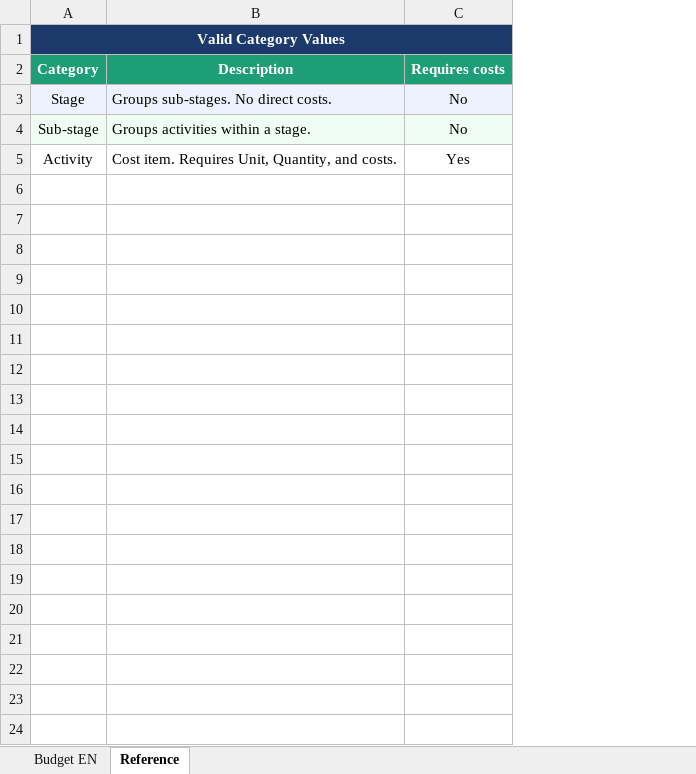
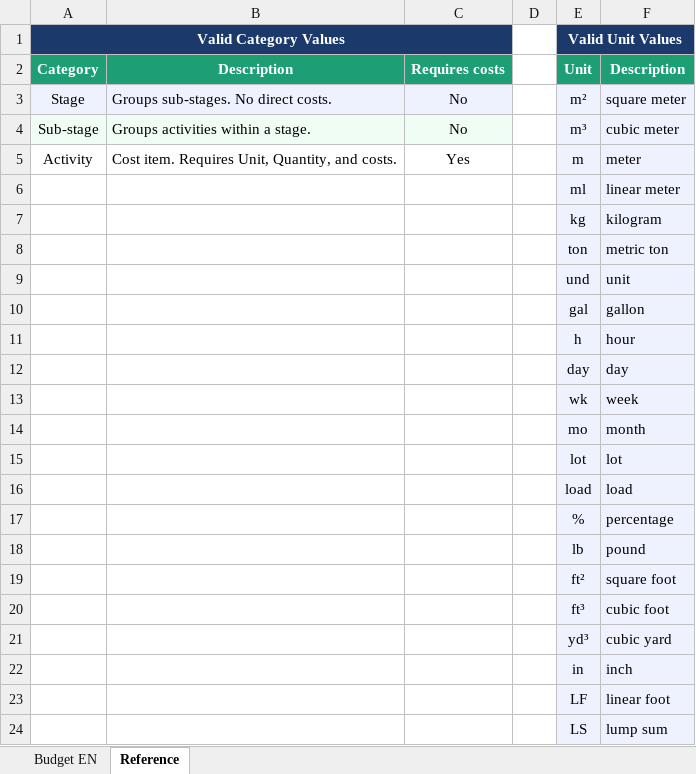
Before and after one commit to dmarquez90/mary-app, an Excel workbook: dist/templates/MARY_Plantilla_Presupuesto_EN.xlsx, sheet Reference, drawn as a sheet; values as stored, in another font and other column widths than the file's, no borders; the diff names each change by its address in the sheet, - before the commit and + after, or states it on an @@ line.

```diff
--- a/dist/templates/MARY_Plantilla_Presupuesto_EN.xlsx (sheet Reference)
+++ b/dist/templates/MARY_Plantilla_Presupuesto_EN.xlsx (sheet Reference)
+column D, empty
+column E (Valid Unit Values), rows 2-5: Unit | m² | m³ | m
+column F, rows 2-5: Description | square meter | cubic meter | meter
+row 6:  |  |  |  | ml | linear meter
+row 7:  |  |  |  | kg | kilogram
+row 8:  |  |  |  | ton | metric ton
+row 9:  |  |  |  | und | unit
+row 10:  |  |  |  | gal | gallon
+row 11:  |  |  |  | h | hour
+row 12:  |  |  |  | day | day
+row 13:  |  |  |  | wk | week
+row 14:  |  |  |  | mo | month
+row 15:  |  |  |  | lot | lot
+row 16:  |  |  |  | load | load
+row 17:  |  |  |  | % | percentage
+row 18:  |  |  |  | lb | pound
+row 19:  |  |  |  | ft² | square foot
+row 20:  |  |  |  | ft³ | cubic foot
+row 21:  |  |  |  | yd³ | cubic yard
+row 22:  |  |  |  | in | inch
+row 23:  |  |  |  | LF | linear foot
+row 24:  |  |  |  | LS | lump sum
```
Also changed, not shown: dist/templates/MARY_Plantilla_Presupuesto_ES.xlsx, public/templates/MARY_Plantilla_Presupuesto_EN.xlsx, 1 other file.
